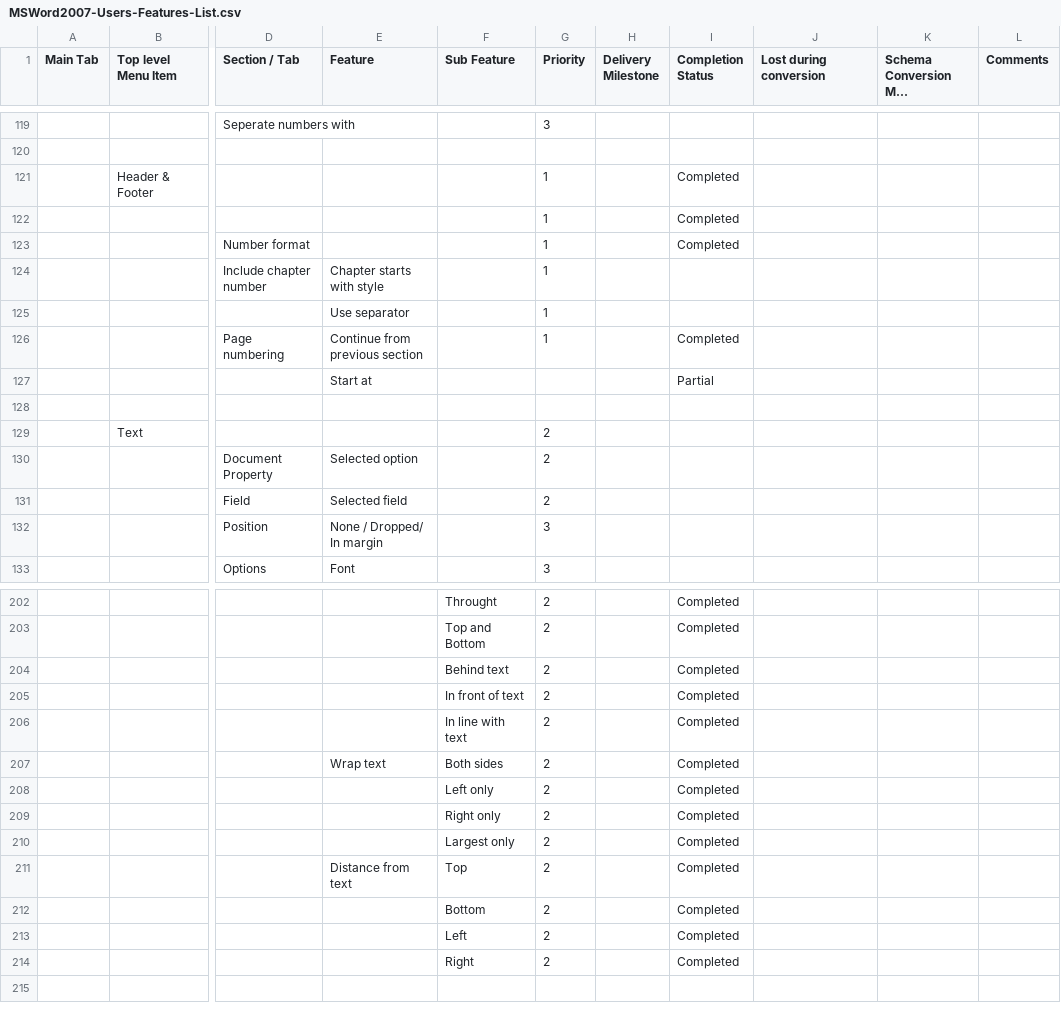
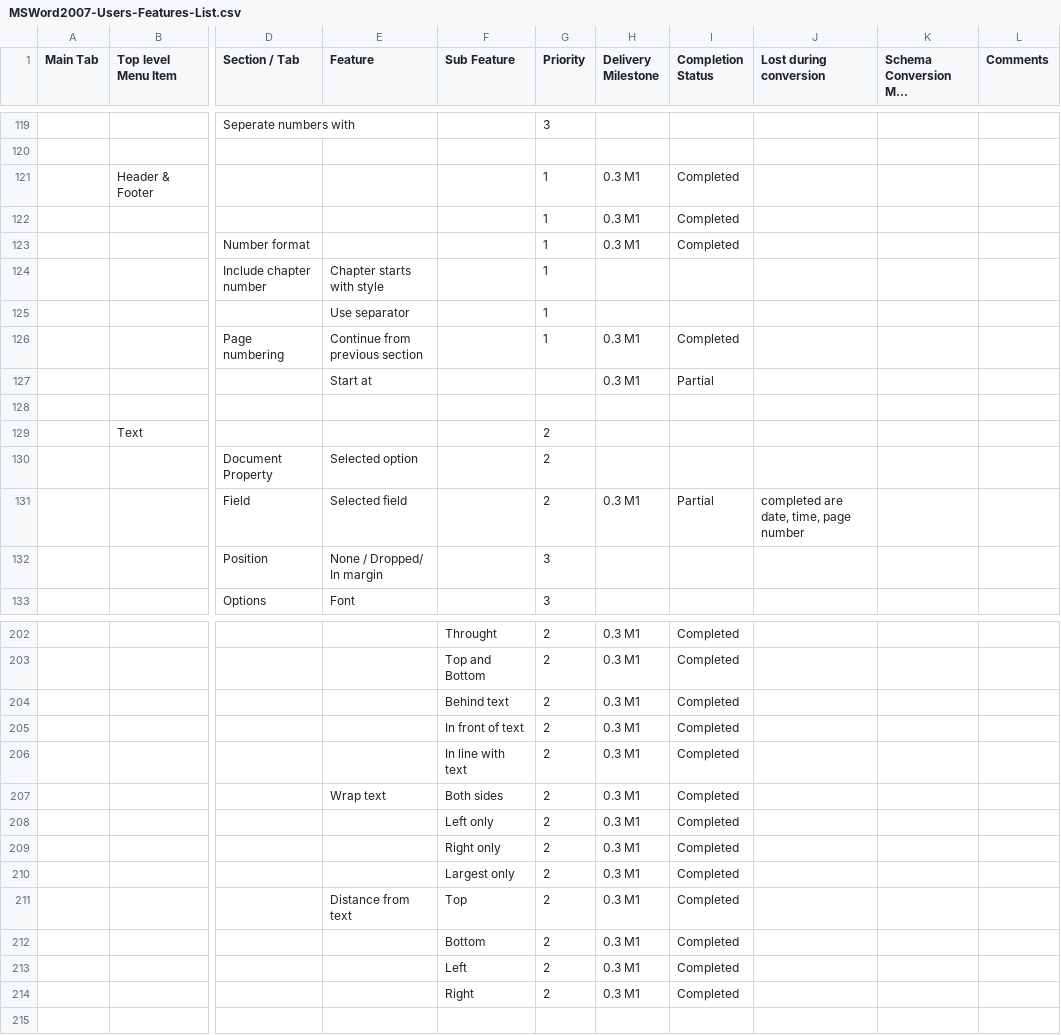
Before and after one commit to svn2github/zlib123, a CSV file: docs/Tester documentation/MSWord2007-Users-Features-List.csv, drawn as a sheet; only a part is shown, gaps mark what is left out; long unchanged cells end in …; the diff covers the shown part only; the diff names each change by its address in the sheet, - before the commit and + after, or states it on an @@ line.

```diff
--- a/docs/Tester documentation/MSWord2007-Users-Features-List.csv
+++ b/docs/Tester documentation/MSWord2007-Users-Features-List.csv
-H121:H123 (Delivery Milestone): (empty)
+H121:H123 (Delivery Milestone): 0.3 M1
-H126:H127 (Delivery Milestone): (empty)
+H126:H127 (Delivery Milestone): 0.3 M1
-H131 (Delivery Milestone): (empty)
+H131 (Delivery Milestone): 0.3 M1
-I131 (Completion Status): (empty)
+I131 (Completion Status): Partial
-J131 (Lost during conversion): (empty)
+J131 (Lost during conversion): completed are date, time, page number
-H202:H214 (Delivery Milestone): (empty)
+H202:H214 (Delivery Milestone): 0.3 M1
```
Also changed, not shown: 39 edited cells elsewhere in this file.
